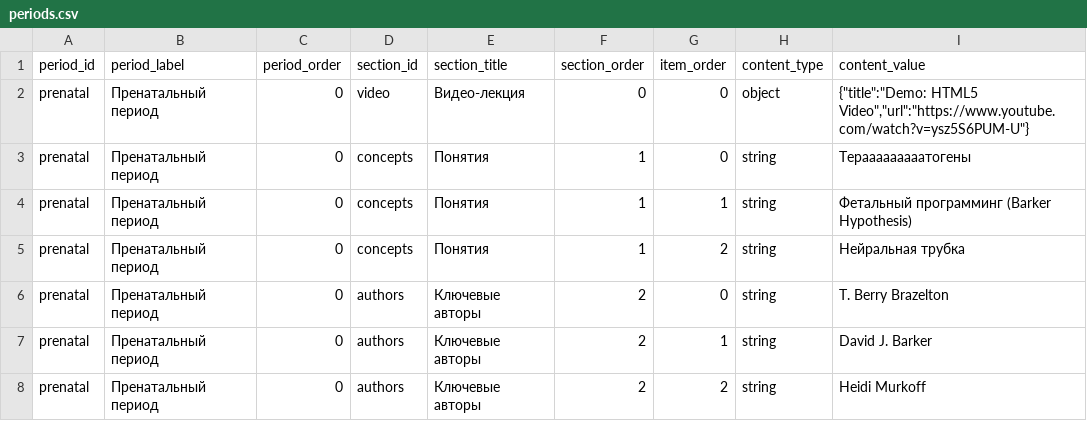
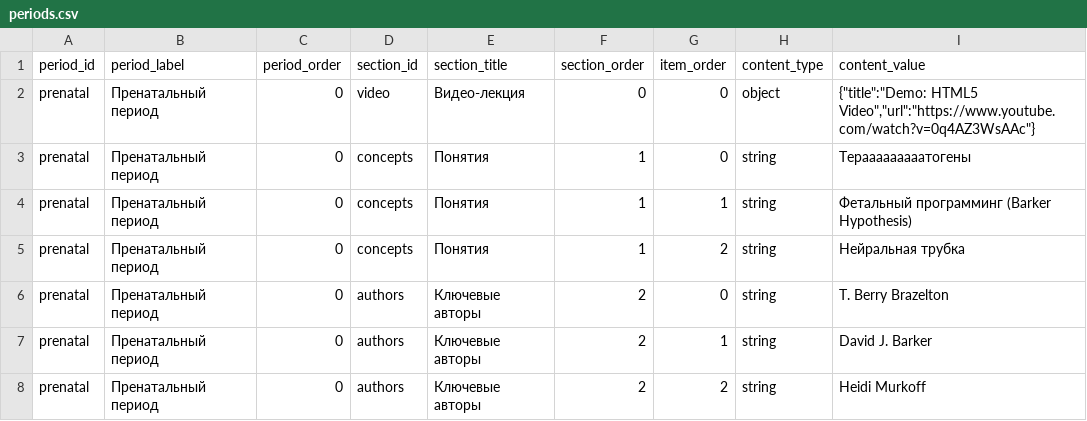
Before and after one commit to biboandbobo2/psych-dev-site, a CSV file: public/content/periods.csv, drawn as a sheet; only a part is shown.

```diff
--- a/public/content/periods.csv
+++ b/public/content/periods.csv
@@ -1,3 +1,3 @@
 "period_id","period_label","period_order","section_id","section_title","section_order","item_order","content_type","content_value"
-"prenatal","Пренатальный период","0","video","Видео-лекция","0","0","object","{""title"":""Demo: HTML5 Video"",""url"":""https://www.youtube.com/watch?v=ysz5S6PUM-U""}"
+"prenatal","Пренатальный период","0","video","Видео-лекция","0","0","object","{""title"":""Demo: HTML5 Video"",""url"":""https://www.youtube.com/watch?v=0q4AZ3WsAAc""}"
 "prenatal","Пренатальный период","0","concepts","Понятия","1","0","string","Терааааааааатогены"
```
Also changed, not shown: 6 other files.
